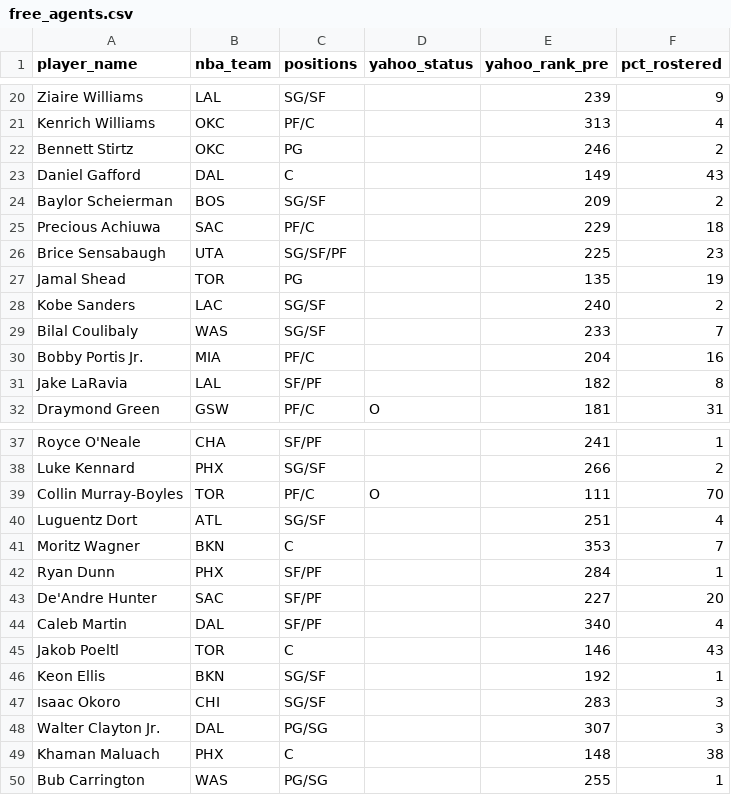
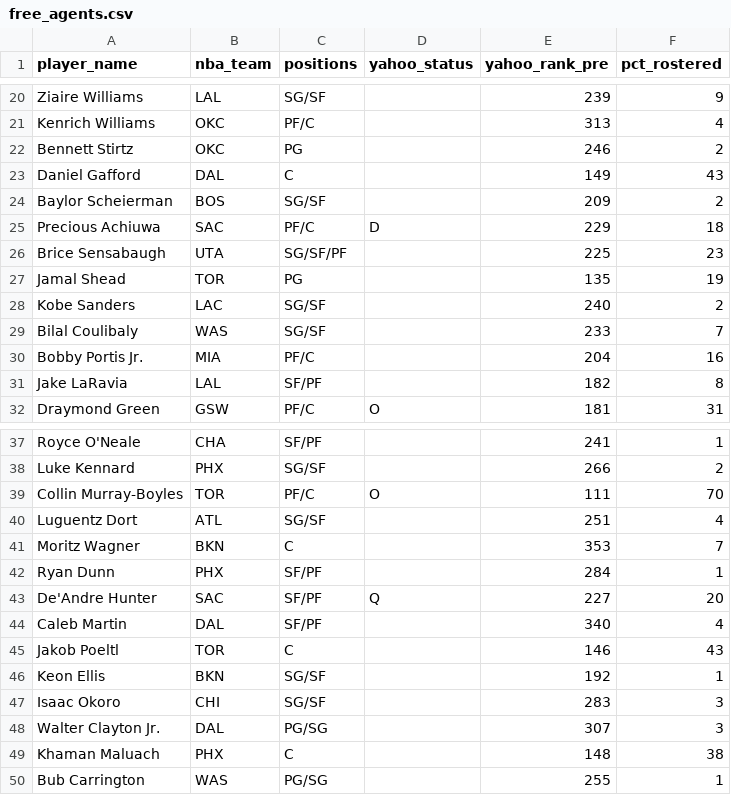
Before and after one commit to chamberneezy/fantasy, a CSV file: data/season/free_agents.csv, drawn as a sheet; only a part is shown, gaps mark what is left out.

Commit message:
Yahoo read on gw 2026-11-20T03:06

```diff
--- a/data/season/free_agents.csv
+++ b/data/season/free_agents.csv
@@ -24,3 +24,3 @@ Daniel Gafford,DAL,C,,149,43
 Baylor Scheierman,BOS,SG/SF,,209,2
-Precious Achiuwa,SAC,PF/C,,229,18
+Precious Achiuwa,SAC,PF/C,D,229,18
 Brice Sensabaugh,UTA,SG/SF/PF,,225,23
@@ -42,3 +42,3 @@ Moritz Wagner,BKN,C,,353,7
 Ryan Dunn,PHX,SF/PF,,284,1
-De'Andre Hunter,SAC,SF/PF,,227,20
+De'Andre Hunter,SAC,SF/PF,Q,227,20
 Caleb Martin,DAL,SF/PF,,340,4
```
